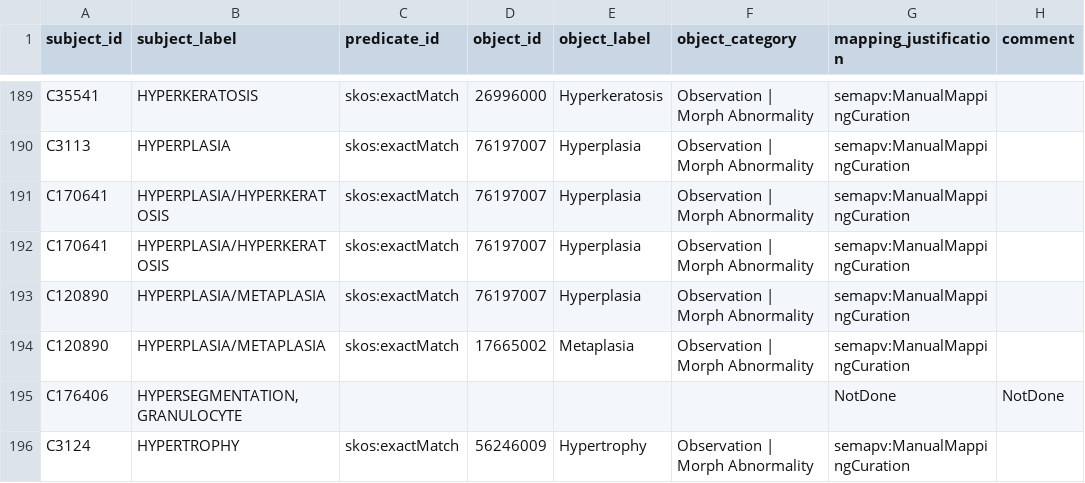
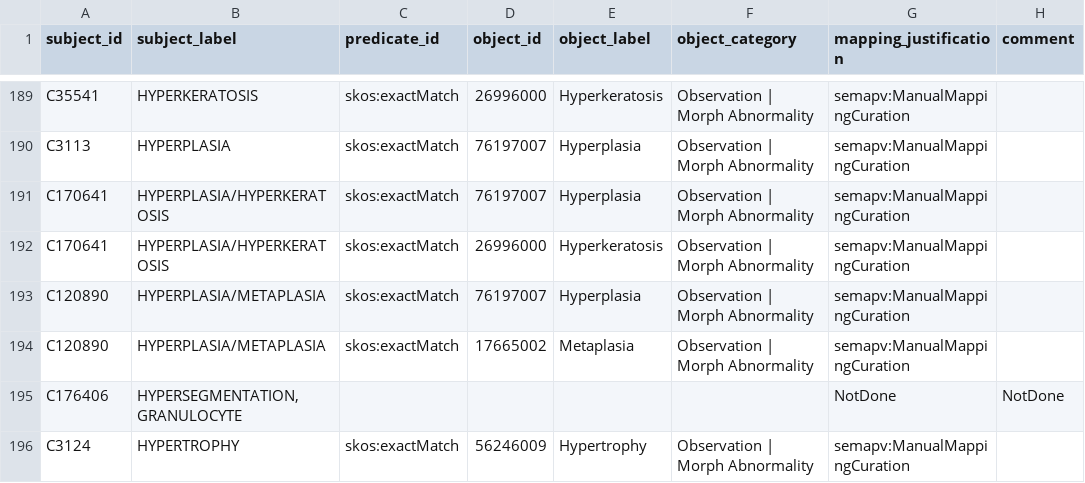
Before and after one commit to mi-erasmusmc/send-snomed-mappings, a TSV file: non-neoplastic/nonneo_snomed.tsv, drawn as a sheet; only a part is shown, gaps mark what is left out; the diff names each change by its address in the sheet, - before the commit and + after, or states it on an @@ line.

Commit message:
fix error on hyperplasia hyperkeratosis

```diff
--- a/non-neoplastic/nonneo_snomed.tsv
+++ b/non-neoplastic/nonneo_snomed.tsv
-D192 (object_id): 76197007
+D192 (object_id): 26996000
-E192 (object_label): Hyperplasia
+E192 (object_label): Hyperkeratosis
```
